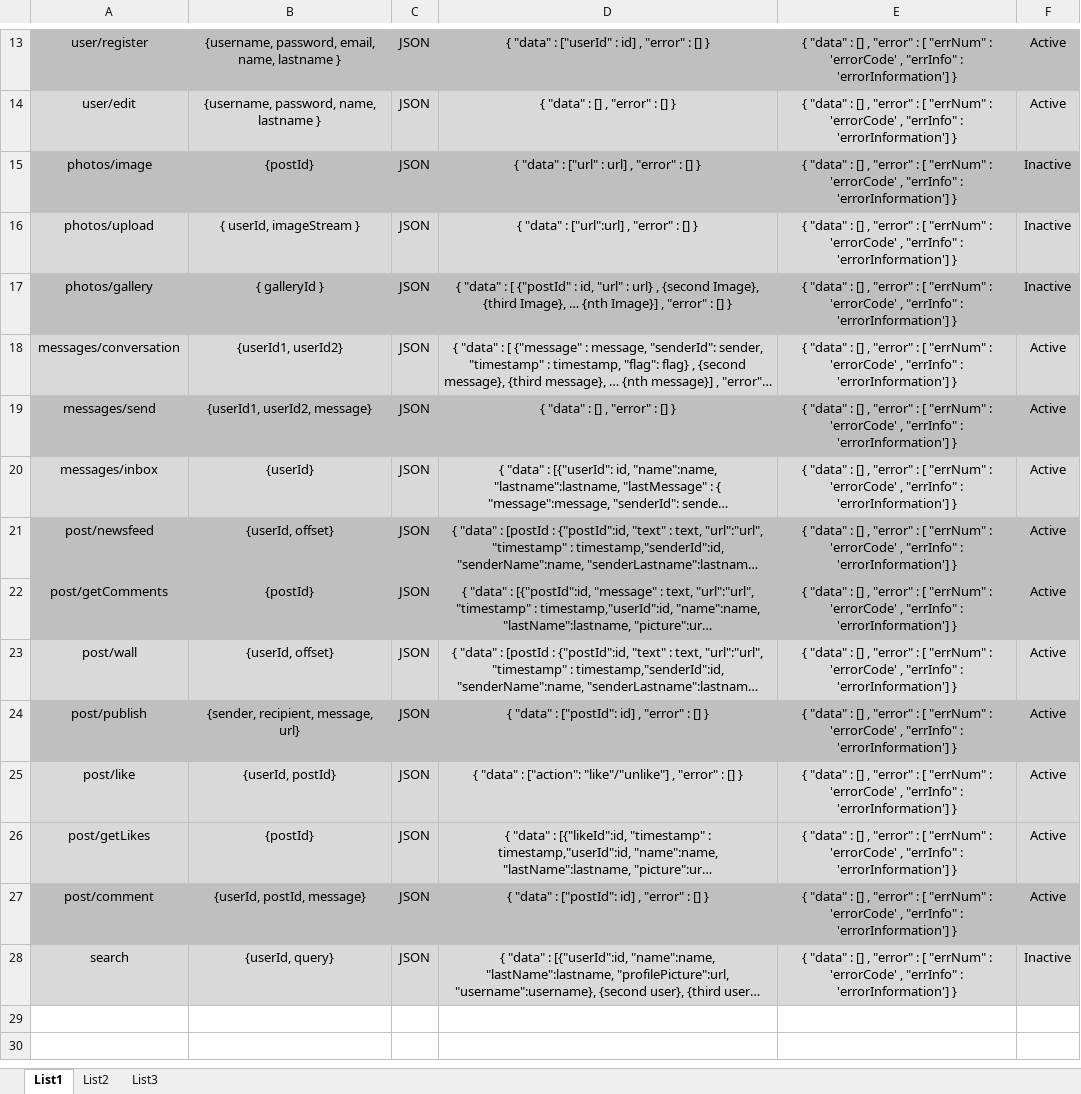
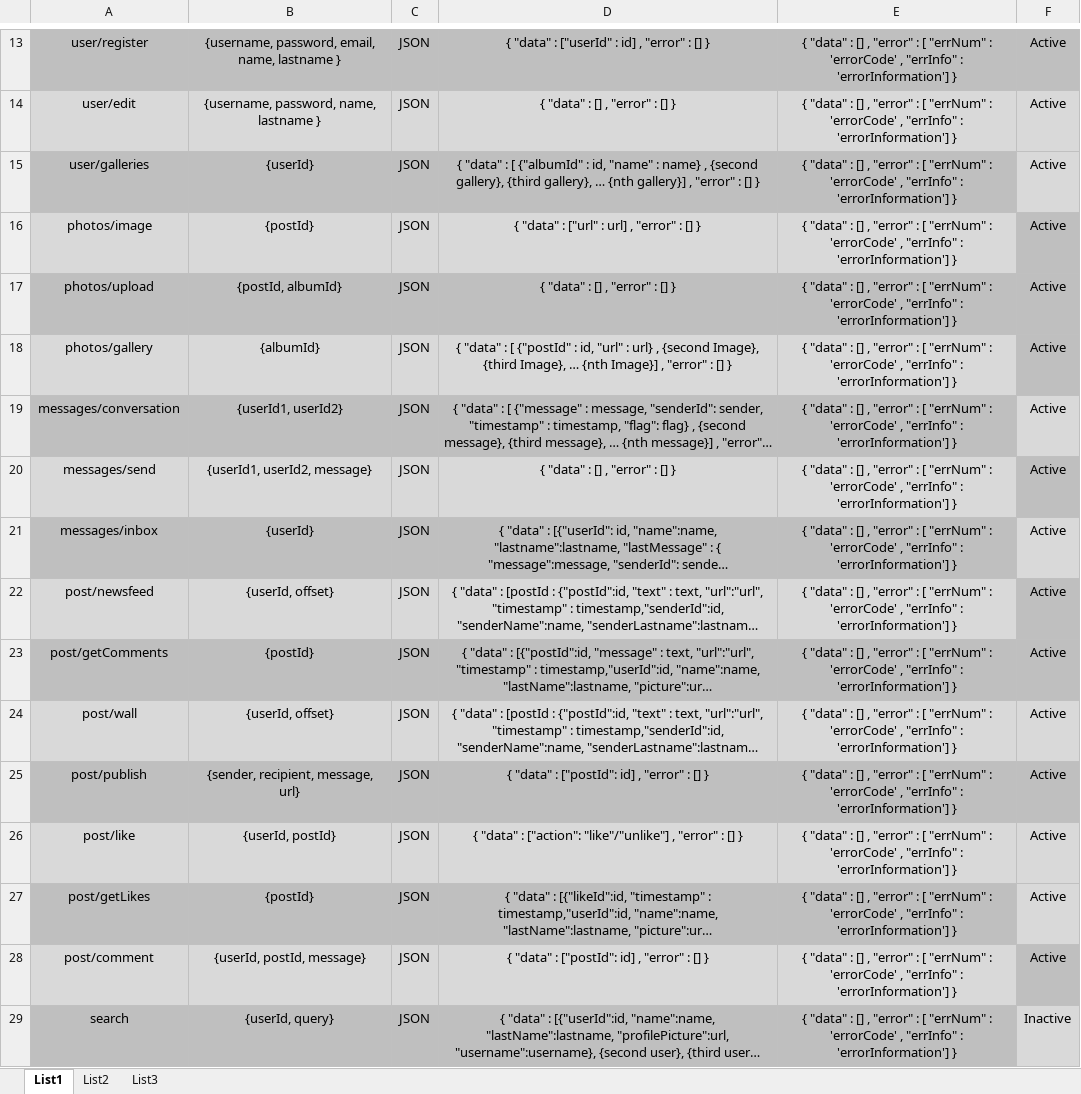
Before and after one commit to goran-rumin/Projekt, an Excel workbook: Dokumenti/DB services.xlsx, sheet List1, drawn as a sheet; only a part is shown, gaps mark what is left out; long unchanged cells end in …; values as stored, in another font and other column widths than the file's, no borders; conditional formats not drawn; addresses are those after the commit; the diff names each change by its address in the sheet, - before the commit and + after, or states it on an @@ line.

```diff
--- a/Dokumenti/DB services.xlsx (sheet List1)
+++ b/Dokumenti/DB services.xlsx (sheet List1)
+row 15: user/galleries | {userId} | JSON | { "data" : [ {"albumId" : id, "name" : name} , {second gallery}, {third gallery}, … {nth gallery}] , "error" : [] } | { "data" : [] , "error" : [ "errNum" : 'errorCode' , "errInfo" : 'errorInformation'] } | Active
-A16:E16 fill: #BFBFBF
+A16:E16 fill: #D9D9D9
-F16:F18: Inactive
+F16:F18: Active
-A17:F17 fill: #D9D9D9
+A17:F17 fill: #BFBFBF
-B17: { userId, imageStream }
+B17: {postId, albumId}
-D17: { "data" : ["url":url] , "error" : [] }
+D17: { "data" : [] , "error" : [] }
-A18:E18 fill: #BFBFBF
+A18:E18 fill: #D9D9D9
-B18: { galleryId }
+B18: {albumId}
-A19:E19 fill: #D9D9D9
+A19:E19 fill: #BFBFBF
-A20:E20 fill: #BFBFBF
+A20:E20 fill: #D9D9D9
-A21:E21 fill: #D9D9D9
+A21:E21 fill: #BFBFBF
-A22:E22 fill: #BFBFBF
+A22:E22 fill: #D9D9D9
-A27:E27 fill: #D9D9D9
+A27:E27 fill: #BFBFBF
-A28:E28 fill: #BFBFBF
+A28:E28 fill: #D9D9D9
-A29:E29 fill: #D9D9D9
+A29:E29 fill: #BFBFBF
```
Also changed, not shown: 4 other files.
